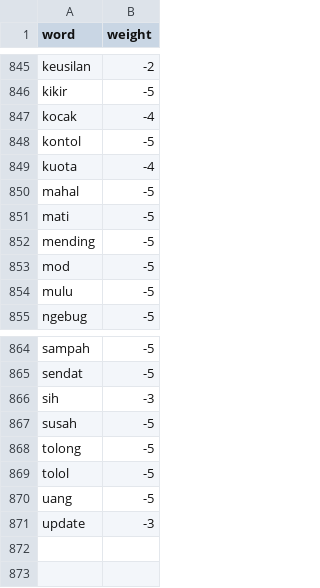
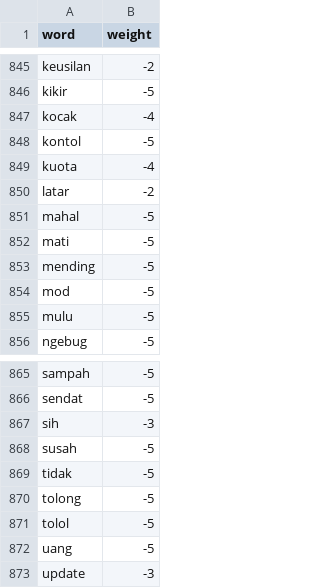
Before and after one commit to HibatullahPrihadian/positive-negative-words, a TSV file: formatted_neg.tsv, drawn as a sheet; only a part is shown, gaps mark what is left out; the diff names each change by its address in the sheet, - before the commit and + after, or states it on an @@ line.

```diff
--- a/formatted_neg.tsv
+++ b/formatted_neg.tsv
+row 850: latar | -2
+row 869: tidak | -5
```
Also changed, not shown: formatted_pos.tsv.
